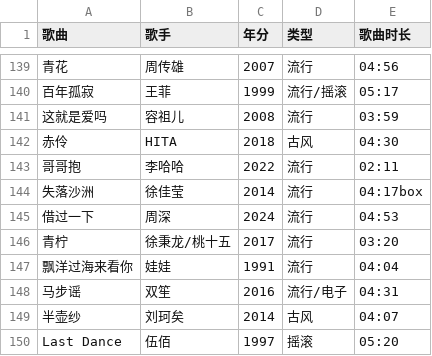
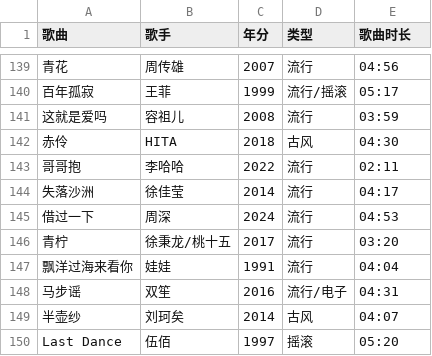
Before and after one commit to hornhsu/qzsongsearch, a CSV file: songlist.csv, drawn as a sheet; only a part is shown, gaps mark what is left out.

Commit message:
Fix formatting issue in songlist.csv by removing extraneous text from a song entry

```diff
--- a/songlist.csv
+++ b/songlist.csv
@@ -143,3 +143,3 @@
 哥哥抱,李哈哈,2022,流行,02:11
-失落沙洲,徐佳莹,2014,流行,04:17box
+失落沙洲,徐佳莹,2014,流行,04:17
 借过一下,周深 ,2024,流行,04:53
```
